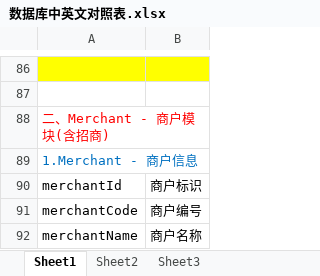
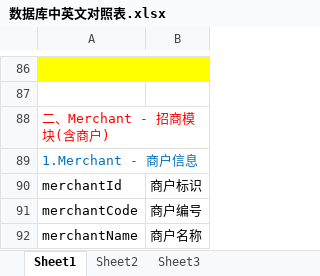
Before and after one commit to kate2014/jiuzhoumarketing, an Excel workbook: 需求文档/数据库中英文对照表/数据库中英文对照表.xlsx, sheet Sheet1, drawn as a sheet; only a part is shown, gaps mark what is left out; values as stored, in another font and other column widths than the file's, no borders; the diff covers the shown part only; the diff names each change by its address in the sheet, - before the commit and + after, or states it on an @@ line.

```diff
--- a/需求文档/数据库中英文对照表/数据库中英文对照表.xlsx (sheet Sheet1)
+++ b/需求文档/数据库中英文对照表/数据库中英文对照表.xlsx (sheet Sheet1)
-A88: 二、Merchant - 商户模块(含招商)
+A88: 二、Merchant - 招商模块(含商户)
```
Also changed, not shown: 44 added rows elsewhere in this sheet.
